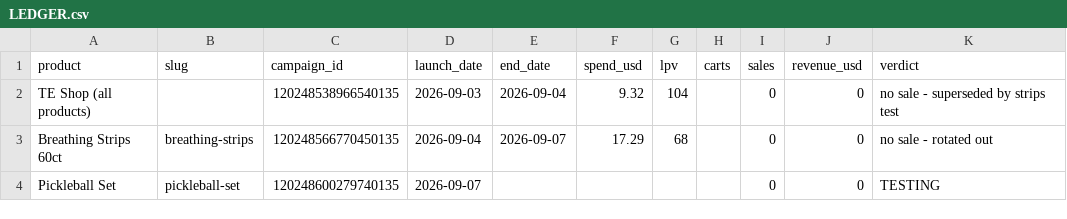
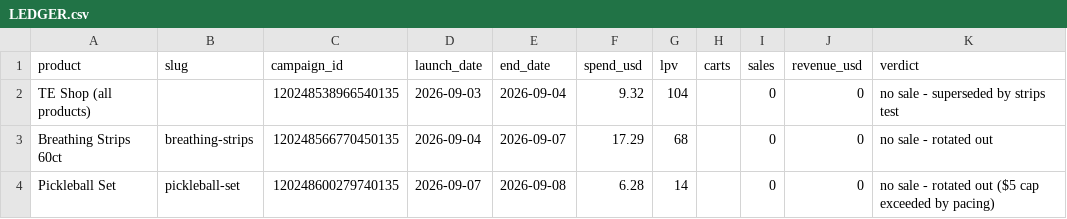
Before and after one commit to elijahola/therapyequipped, a CSV file: flywheel/LEDGER.csv, drawn as a sheet.

```diff
--- a/flywheel/LEDGER.csv
+++ b/flywheel/LEDGER.csv
@@ -3,2 +3,2 @@ TE Shop (all products),,120248538966540135,2026-09-03,2026-09-04,9.32,104,,0,0,n
 Breathing Strips 60ct,breathing-strips,120248566770450135,2026-09-04,2026-09-07,17.29,68,,0,0,no sale - rotated out
-Pickleball Set,pickleball-set,120248600279740135,2026-09-07,,,,,0,0,TESTING
+Pickleball Set,pickleball-set,120248600279740135,2026-09-07,2026-09-08,6.28,14,,0,0,no sale - rotated out ($5 cap exceeded by pacing)
```
Also changed, not shown: 2 other files.
